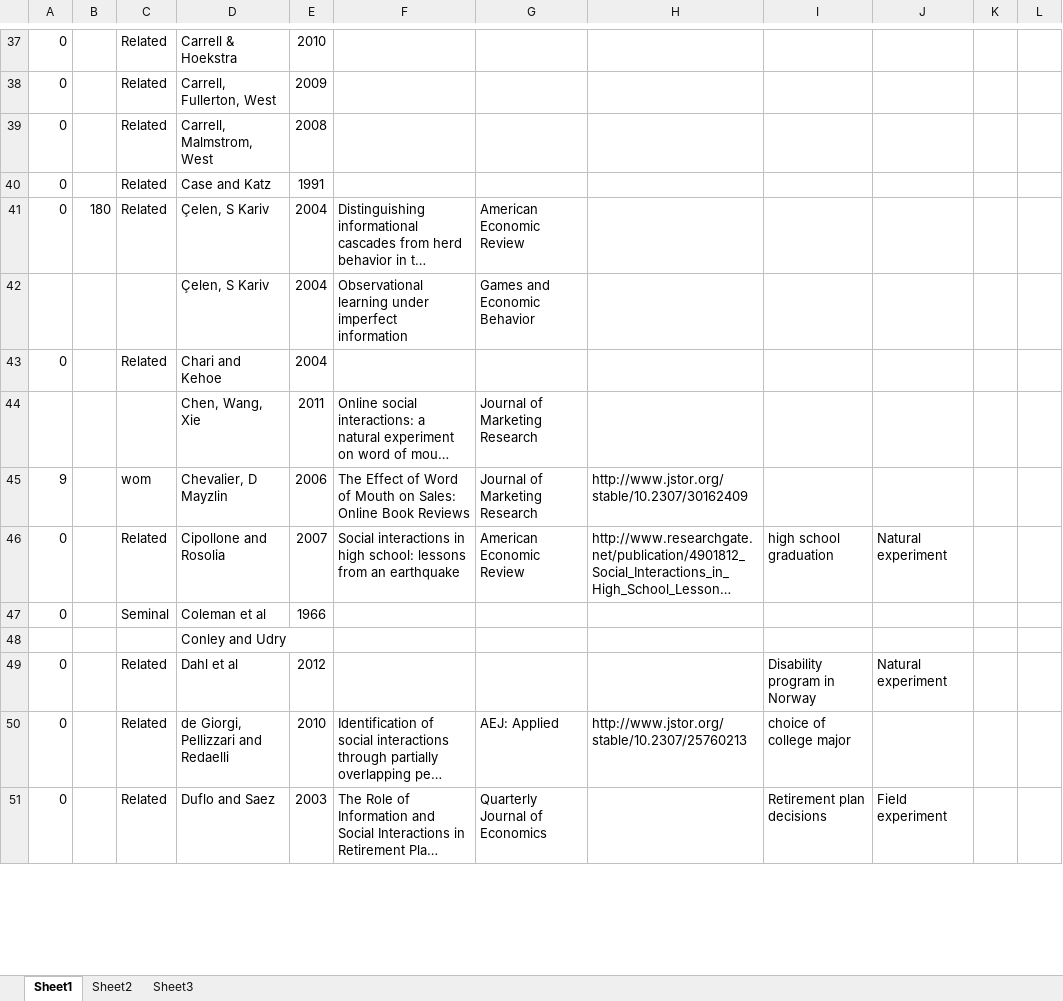
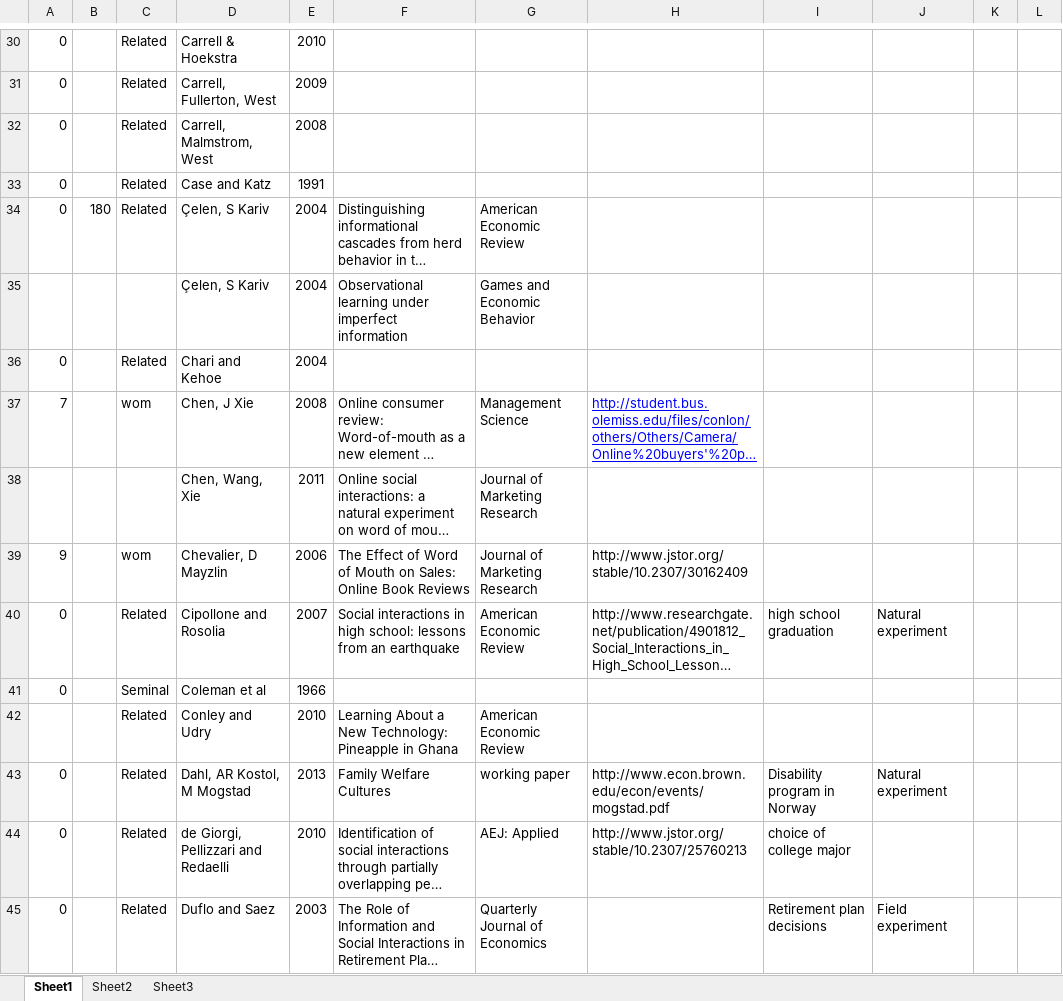
Before and after one commit to wignall/wsn, an Excel workbook: literature/Selling WSN.xlsx, sheet Sheet1, drawn as a sheet; only a part is shown, gaps mark what is left out; long unchanged cells end in …; values as stored, in another font and other column widths than the file's, no borders; removed rows and columns are numbered as before the commit, all else as after; the diff covers the shown part only; the diff names each change by its address in the sheet, - before the commit and + after, or states it on an @@ line.

```diff
--- a/literature/Selling WSN.xlsx (sheet Sheet1)
+++ b/literature/Selling WSN.xlsx (sheet Sheet1)
@@ row 5 moved to row 37: 7 @@
-row 48:  |  |  | Conley and Udry
+row 42:  |  | Related | Conley and Udry | 2010 | Learning About a New Technology: Pineapple in Ghana | American Economic Review
-D43: Dahl et al
+D43: Dahl, AR Kostol, M Mogstad
-E43: 2012
+E43: 2013
-F43: (empty)
+F43: Family Welfare Cultures
-G43: (empty)
+G43: working paper
-H43: (empty)
+H43: http://www.econ.brown.edu/econ/events/mogstad.pdf
```
Also changed, not shown: 3 added rows, 6 removed rows, 6 moved rows, 21 edited cells and cell formats elsewhere in this sheet, 1 other file.
